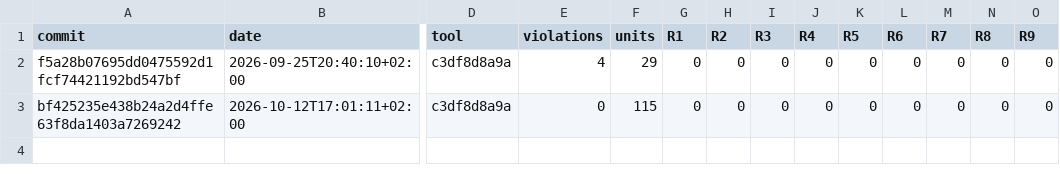
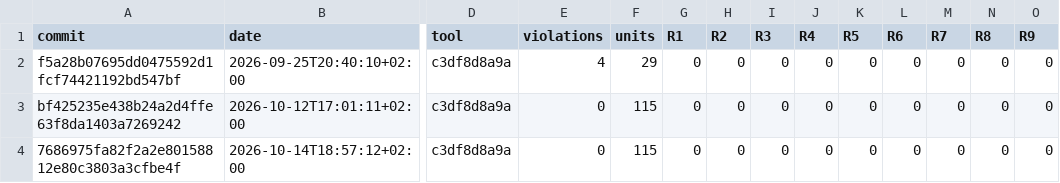
Before and after one commit to RalphSteinhagen/gr4-present, a CSV file: naming/history.csv, drawn as a sheet; only a part is shown, gaps mark what is left out; rows hold the shown columns only; the diff names each change by its address in the sheet, - before the commit and + after, or states it on an @@ line.

```diff
--- a/naming/history.csv
+++ b/naming/history.csv
+row 4: 7686975fa82f2a2e80158812e80c3803a3cfbe4f | 2026-10-14T18:57:12+02:00 | c3df8d8a9a | 0 | 115 | 0 | 0 | 0 | 0 | 0 | 0 | 0 | 0 | 0
```
